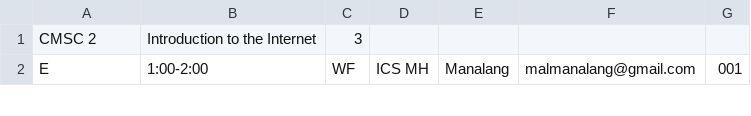
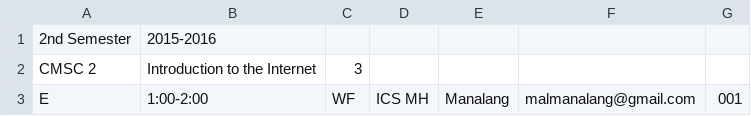
Before and after one commit to mbbderobles/attendance-monitoring-system, a CSV file: course_offering.csv, drawn as a sheet; only a part is shown; the diff names each change by its address in the sheet, - before the commit and + after, or states it on an @@ line.

```diff
--- a/course_offering.csv
+++ b/course_offering.csv
+row 1: 2nd Semester | 2015-2016
```
Also changed, not shown: 34 other files.
